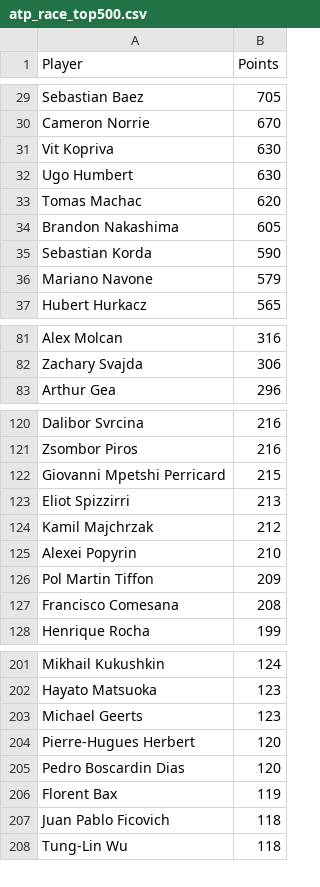
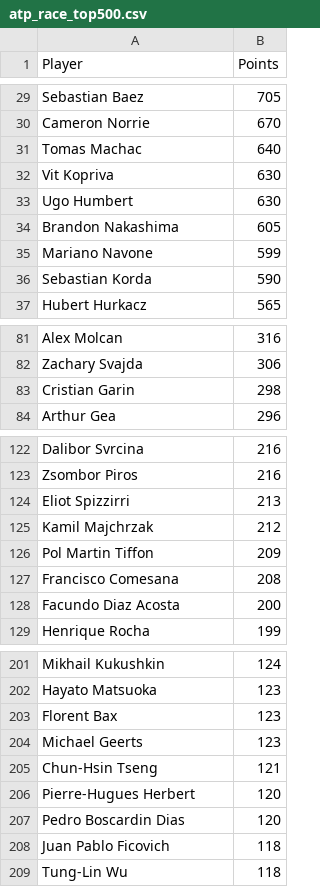
Before and after one commit to peterblum20/ATP-Race-Data, a CSV file: atp_race_top500.csv, drawn as a sheet; only a part is shown, gaps mark what is left out; removed rows and columns are numbered as before the commit, all else as after; the diff covers the shown part only; the diff names each change by its address in the sheet, - before the commit and + after, or states it on an @@ line.

```diff
--- a/atp_race_top500.csv
+++ b/atp_race_top500.csv
+row 31: Tomas Machac | 640
-row 33: Tomas Machac | 620
+row 35: Mariano Navone | 599
-row 36: Mariano Navone | 579
+row 83: Cristian Garin | 298
-row 122: Giovanni Mpetshi Perricard | 215
-row 125: Alexei Popyrin | 210
+row 128: Facundo Diaz Acosta | 200
+row 203: Florent Bax | 123
+row 205: Chun-Hsin Tseng | 121
-row 206: Florent Bax | 119
```
Also changed, not shown: 24 added rows, 25 removed rows and 3 edited cells elsewhere in this file, wta_race_top500.csv.
